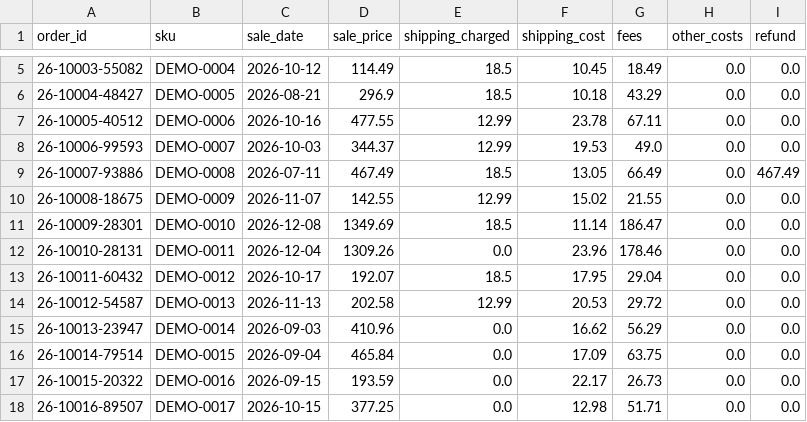
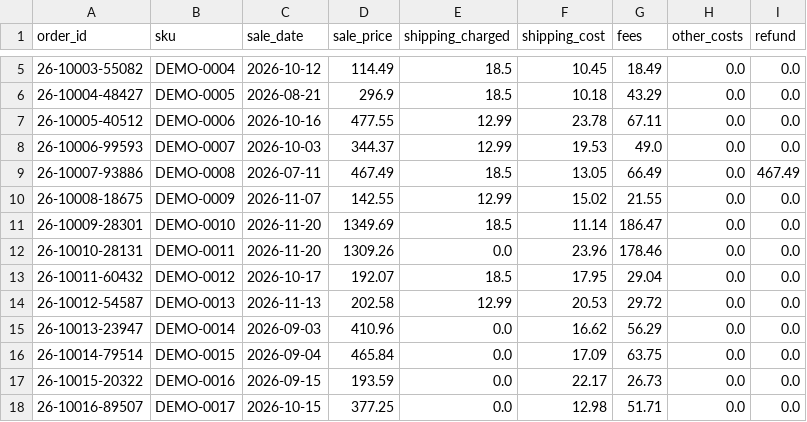
Before and after one commit to eduardoslife/ecommerce-ai-agent, a CSV file: data/sample/sales.csv, drawn as a sheet; only a part is shown, gaps mark what is left out.

```diff
--- a/data/sample/sales.csv
+++ b/data/sample/sales.csv
@@ -10,4 +10,4 @@ order_id,sku,sale_date,sale_price,shipping_charged,shipping_cost,fees,other_cost
 26-10008-18675,DEMO-0009,2026-11-07,142.55,12.99,15.02,21.55,0.0,0.0
-26-10009-28301,DEMO-0010,2026-12-08,1349.69,18.5,11.14,186.47,0.0,0.0
-26-10010-28131,DEMO-0011,2026-12-04,1309.26,0.0,23.96,178.46,0.0,0.0
+26-10009-28301,DEMO-0010,2026-11-20,1349.69,18.5,11.14,186.47,0.0,0.0
+26-10010-28131,DEMO-0011,2026-11-20,1309.26,0.0,23.96,178.46,0.0,0.0
 26-10011-60432,DEMO-0012,2026-10-17,192.07,18.5,17.95,29.04,0.0,0.0
```
Also changed, not shown: data/sample/ebay_transaction_report_sample.csv, 1 other file.
